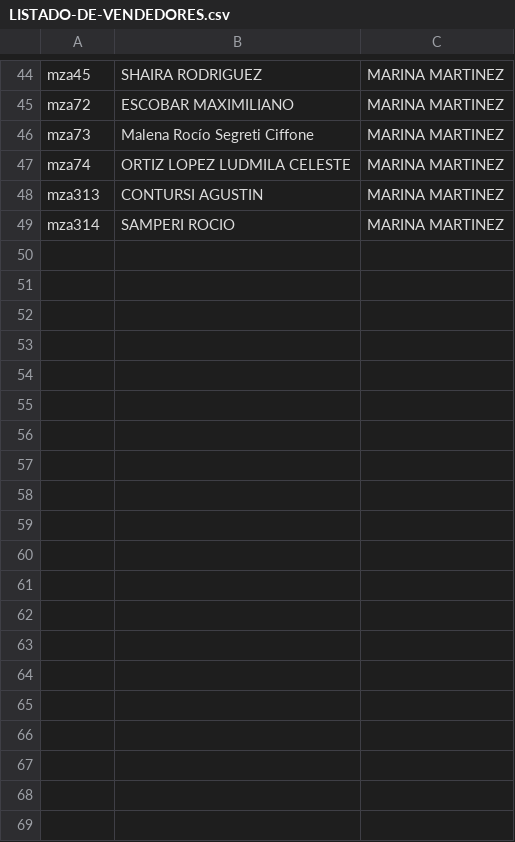
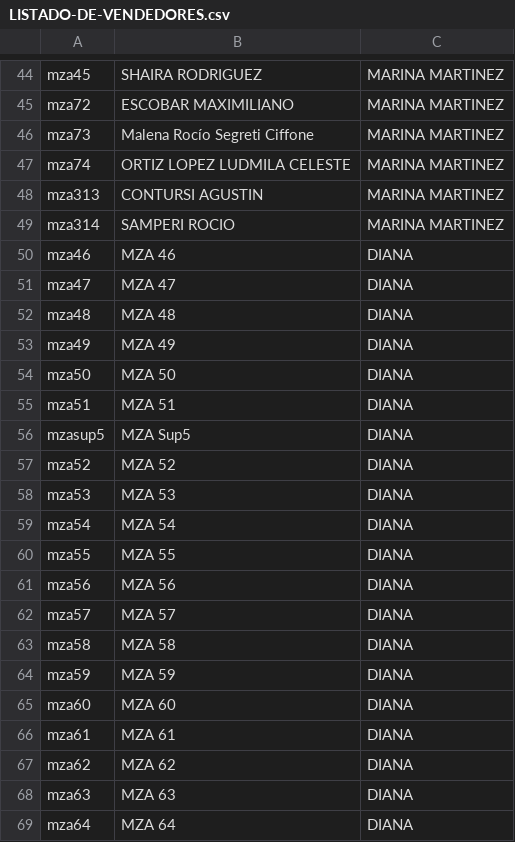
Before and after one commit to juanjua1/evitaaa, a CSV file: LISTADO-DE-VENDEDORES.csv, drawn as a sheet; only a part is shown, gaps mark what is left out; the diff covers the shown part only.

Commit message:
Agregar equipos BYL y DIANA al listado y corregir normalización de códigos

```diff
--- a/LISTADO-DE-VENDEDORES.csv
+++ b/LISTADO-DE-VENDEDORES.csv
@@ -49 +49,21 @@
 "mza314","SAMPERI ROCIO","MARINA MARTINEZ","","","","","","","","","","","","","","","","","","","","","",""
+"mza46","MZA 46","DIANA","","","","","","","","","","","","","","","","","","","","","",""
+"mza47","MZA 47","DIANA","","","","","","","","","","","","","","","","","","","","","",""
+"mza48","MZA 48","DIANA","","","","","","","","","","","","","","","","","","","","","",""
+"mza49","MZA 49","DIANA","","","","","","","","","","","","","","","","","","","","","",""
+"mza50","MZA 50","DIANA","","","","","","","","","","","","","","","","","","","","","",""
+"mza51","MZA 51","DIANA","","","","","","","","","","","","","","","","","","","","","",""
+"mzasup5","MZA Sup5","DIANA","","","","","","","","","","","","","","","","","","","","","",""
+"mza52","MZA 52","DIANA","","","","","","","","","","","","","","","","","","","","","",""
+"mza53","MZA 53","DIANA","","","","","","","","","","","","","","","","","","","","","",""
+"mza54","MZA 54","DIANA","","","","","","","","","","","","","","","","","","","","","",""
+"mza55","MZA 55","DIANA","","","","","","","","","","","","","","","","","","","","","",""
+"mza56","MZA 56","DIANA","","","","","","","","","","","","","","","","","","","","","",""
+"mza57","MZA 57","DIANA","","","","","","","","","","","","","","","","","","","","","",""
+"mza58","MZA 58","DIANA","","","","","","","","","","","","","","","","","","","","","",""
+"mza59","MZA 59","DIANA","","","","","","","","","","","","","","","","","","","","","",""
+"mza60","MZA 60","DIANA","","","","","","","","","","","","","","","","","","","","","",""
+"mza61","MZA 61","DIANA","","","","","","","","","","","","","","","","","","","","","",""
+"mza62","MZA 62","DIANA","","","","","","","","","","","","","","","","","","","","","",""
+"mza63","MZA 63","DIANA","","","","","","","","","","","","","","","","","","","","","",""
+"mza64","MZA 64","DIANA","","","","","","","","","","","","","","","","","","","","","",""
```
Also changed, not shown: 36 added rows elsewhere in this file, 1 other file.
